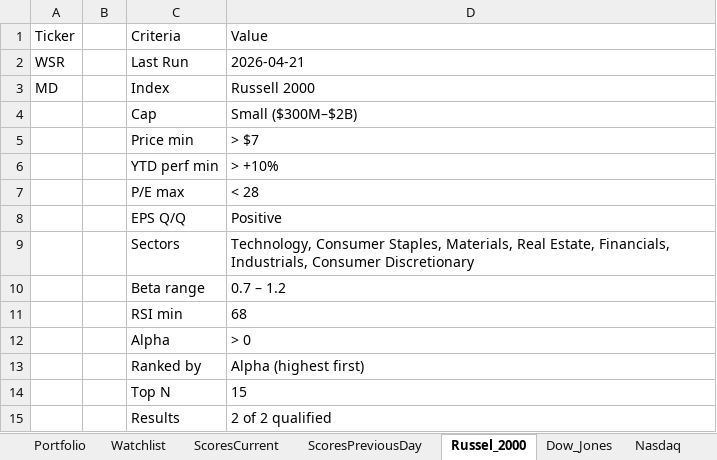
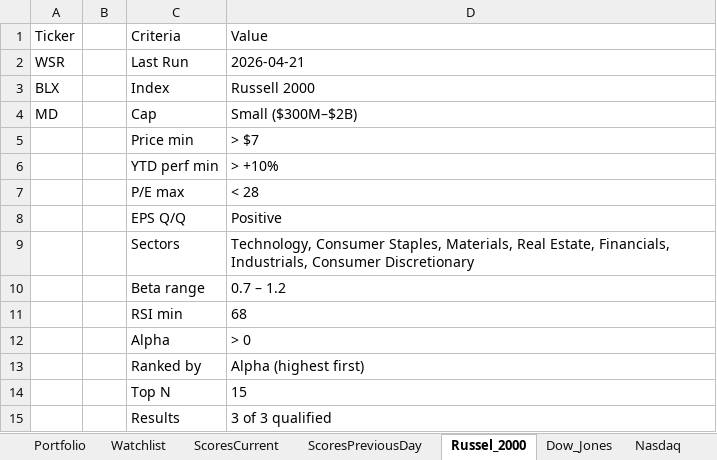
Before and after one commit to srijaipur/stocks-analytics-engine, an Excel workbook: data/stocks.xlsx, sheet Russel_2000, drawn as a sheet; values as stored, in another font and other column widths than the file's, no borders; the diff names each change by its address in the sheet, - before the commit and + after, or states it on an @@ line.

```diff
--- a/data/stocks.xlsx (sheet Russel_2000)
+++ b/data/stocks.xlsx (sheet Russel_2000)
-A3: MD
+A3: BLX
-A4: (empty)
+A4: MD
-D15: 2 of 2 qualified
+D15: 3 of 3 qualified
```
Also changed, not shown: sheet ScoresCurrent, sheet ScoresPreviousDay, sheet Dow_Jones, 5 other files.
